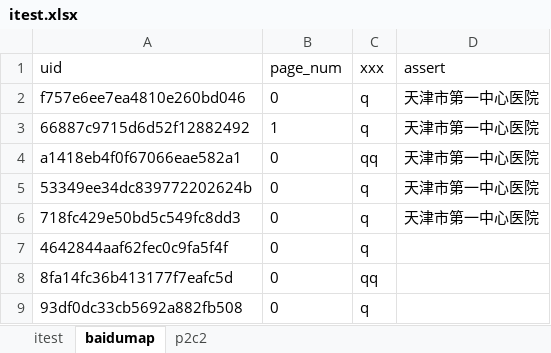
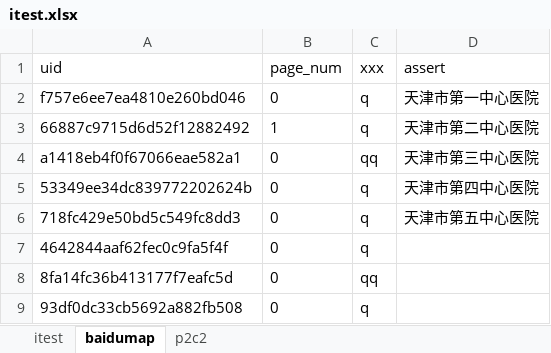
Before and after one commit to chenyuly187/itest, an Excel workbook: data/itest.xlsx, sheet baidumap, drawn as a sheet; values as stored, in another font and other column widths than the file's, no borders; the diff names each change by its address in the sheet, - before the commit and + after, or states it on an @@ line.

```diff
--- a/data/itest.xlsx (sheet baidumap)
+++ b/data/itest.xlsx (sheet baidumap)
-D3 (assert): 天津市第一中心医院
+D3 (assert): 天津市第二中心医院
-D4 (assert): 天津市第一中心医院
+D4 (assert): 天津市第三中心医院
-D5 (assert): 天津市第一中心医院
+D5 (assert): 天津市第四中心医院
-D6 (assert): 天津市第一中心医院
+D6 (assert): 天津市第五中心医院
```
Also changed, not shown: 7 other files.
